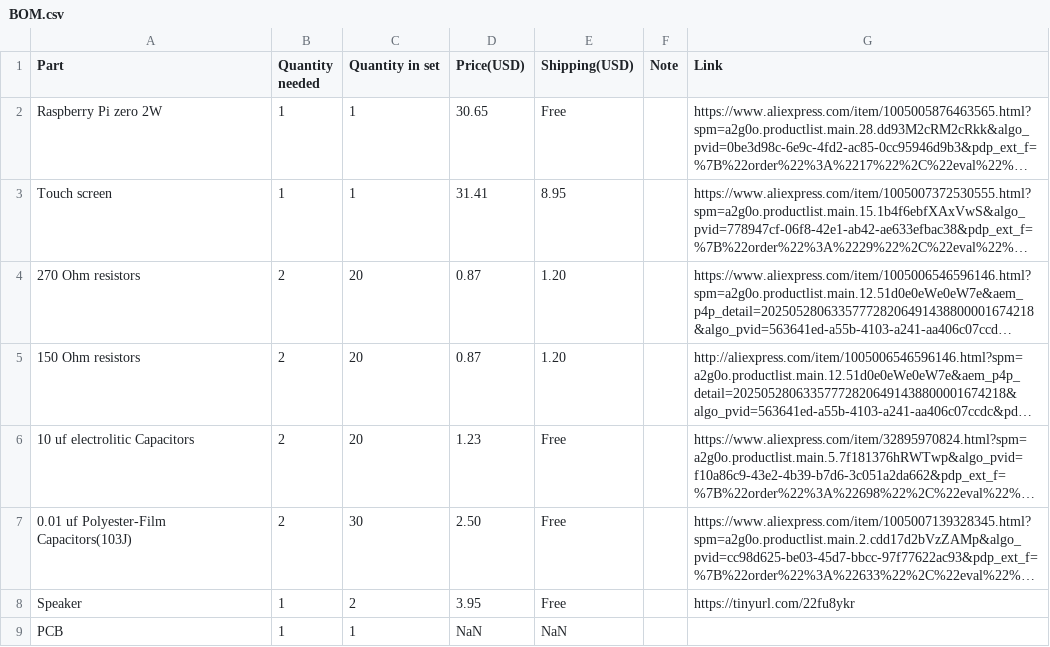
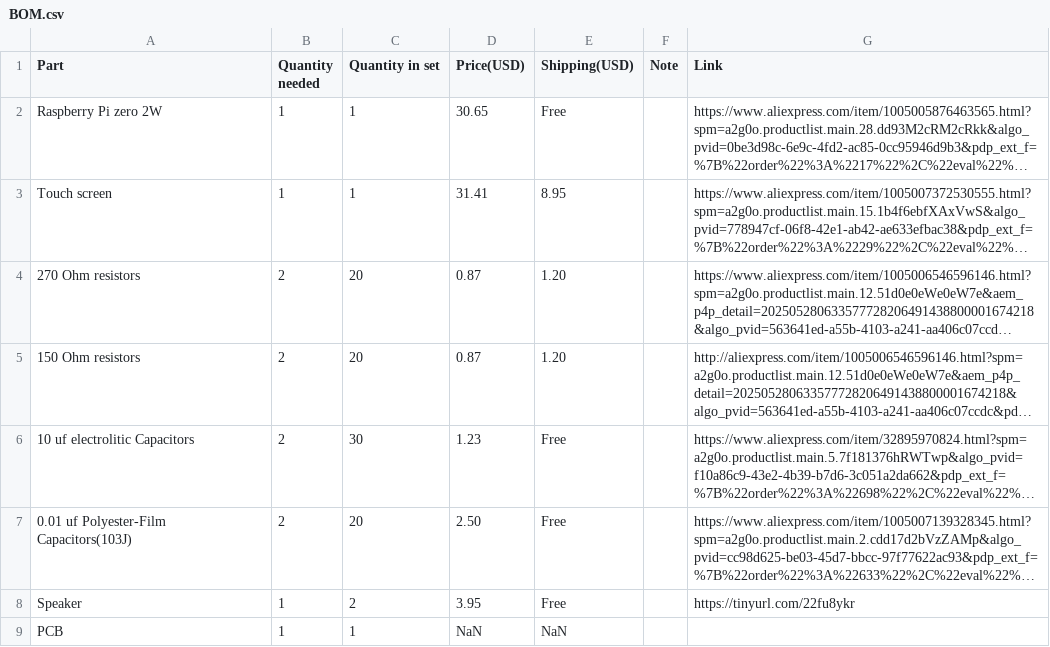
Before and after one commit to OndrejVacekSPSCL/RP0-HandHeld, a CSV file: BOM.csv, drawn as a sheet; only a part is shown; long unchanged cells end in …; the diff names each change by its address in the sheet, - before the commit and + after, or states it on an @@ line.

Commit message:
Update BOM.csv

```diff
--- a/BOM.csv
+++ b/BOM.csv
-C6 (Quantity in set): 20
+C6 (Quantity in set): 30
-C7 (Quantity in set): 30
+C7 (Quantity in set): 20
```
